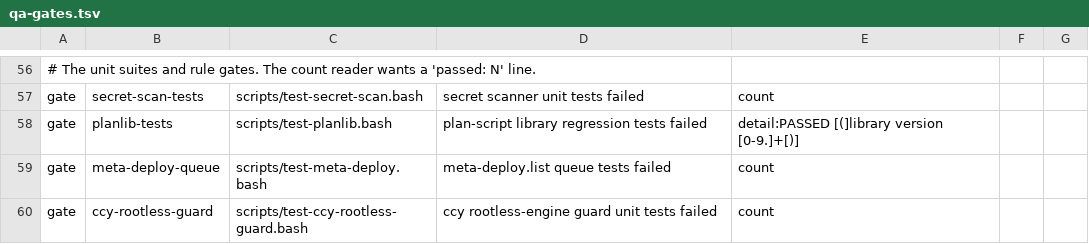
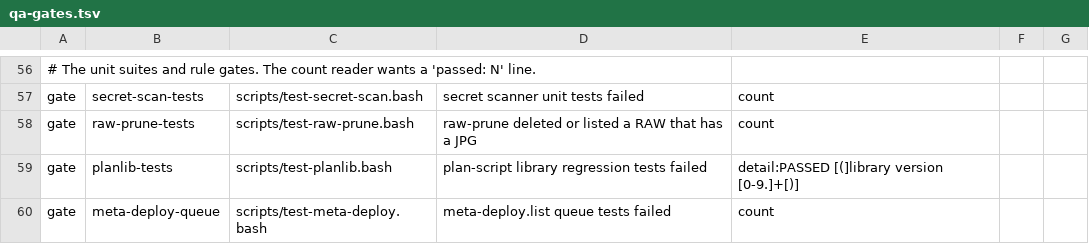
Before and after one commit to LongTermSupport/fedora-desktop, a TSV file: scripts/qa-gates.tsv, drawn as a sheet; only a part is shown, gaps mark what is left out; the shorter side is filled out with more unchanged rows; the diff names each change by its address in the sheet, - before the commit and + after, or states it on an @@ line.

```diff
--- a/scripts/qa-gates.tsv
+++ b/scripts/qa-gates.tsv
+row 58: gate | raw-prune-tests | scripts/test-raw-prune.bash | raw-prune deleted or listed a RAW that has a JPG | count
```
Also changed, not shown: 6 other files.
